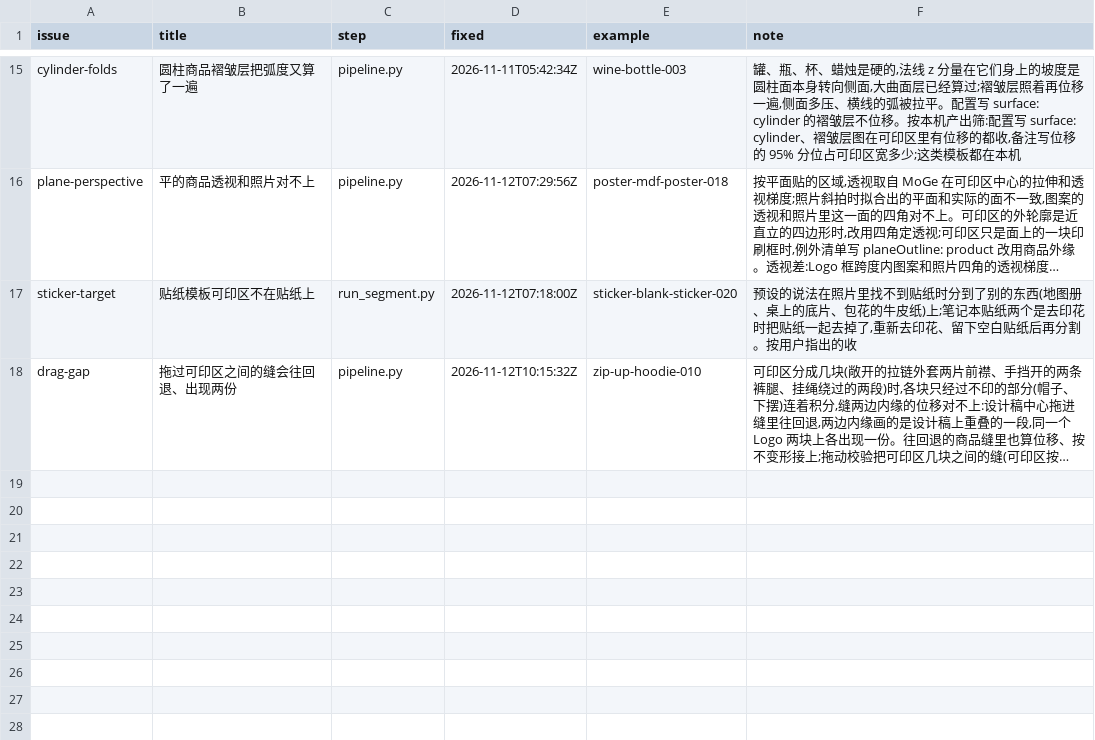
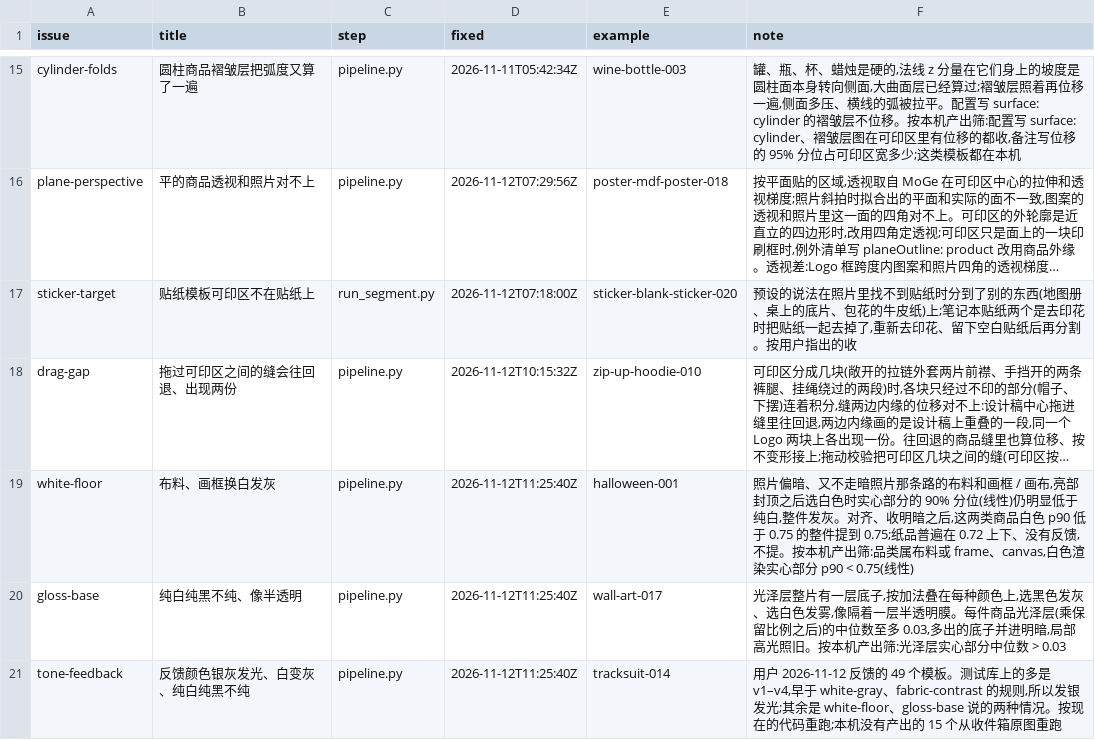
Before and after one commit to uzzor713/mockup-template-pipeline, a CSV file: fixes/issues.csv, drawn as a sheet; only a part is shown, gaps mark what is left out; long unchanged cells end in …; the diff names each change by its address in the sheet, - before the commit and + after, or states it on an @@ line.

```diff
--- a/fixes/issues.csv
+++ b/fixes/issues.csv
+row 19: white-floor | 布料、画框换白发灰 | pipeline.py | 2026-11-12T11:25:40Z | halloween-001 | 照片偏暗、又不走暗照片那条路的布料和画框 / 画布,亮部封顶之后选白色时实心部分的 90% 分位(线性)仍明显低于纯白,整件发灰。对齐、收明暗之后,这两类商品白色 p90 低于 0.75 的整件提到 0.75;纸品普遍在 0.72 上下、没有反馈,不提。按本机产出筛:品类属布料或 frame、canvas,白色渲染实心部分 p90 < 0.75(线性)
+row 20: gloss-base | 纯白纯黑不纯、像半透明 | pipeline.py | 2026-11-12T11:25:40Z | wall-art-017 | 光泽层整片有一层底子,按加法叠在每种颜色上,选黑色发灰、选白色发雾,像隔着一层半透明膜。每件商品光泽层(乘保留比例之后)的中位数至多 0.03,多出的底子并进明暗,局部高光照旧。按本机产出筛:光泽层实心部分中位数 > 0.03
+row 21: tone-feedback | 反馈颜色银灰发光、白变灰、纯白纯黑不纯 | pipeline.py | 2026-11-12T11:25:40Z | tracksuit-014 | 用户 2026-11-12 反馈的 49 个模板。测试库上的多是 v1–v4,早于 white-gray、fabric-contrast 的规则,所以发银发光;其余是 white-floor、gloss-base 说的两种情况。按现在的代码重跑;本机没有产出的 15 个从收件箱原图重跑
```
Also changed, not shown: 4 other files.
